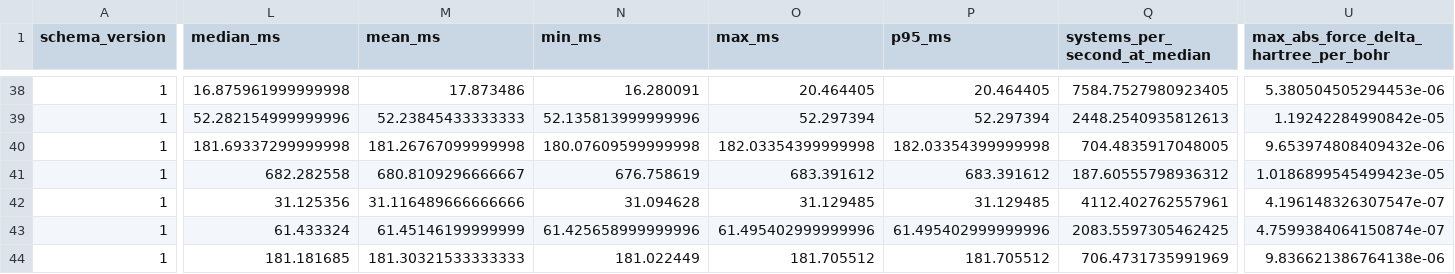
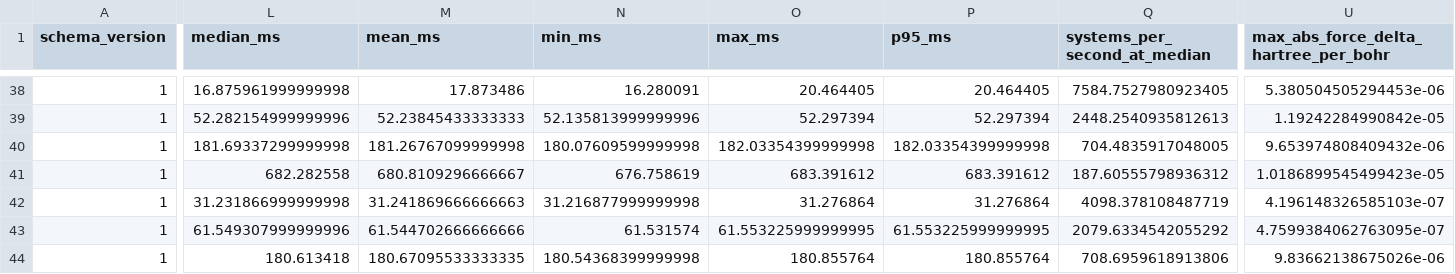
Before and after one commit to jinzhezenggroup/xtbloom, a CSV file: benchmarks/natoms_cross_engine_latest.csv, drawn as a sheet; only a part is shown, gaps mark what is left out; the diff covers the shown part only; the diff names each change by its address in the sheet, - before the commit and + after, or states it on an @@ line.

```diff
--- a/benchmarks/natoms_cross_engine_latest.csv
+++ b/benchmarks/natoms_cross_engine_latest.csv
-L42 (median_ms): 31.125356
+L42 (median_ms): 31.231866999999998
-M42 (mean_ms): 31.116489666666666
+M42 (mean_ms): 31.241869666666663
-N42 (min_ms): 31.094628
+N42 (min_ms): 31.216877999999998
-O42 (max_ms): 31.129485
+O42 (max_ms): 31.276864
-P42 (p95_ms): 31.129485
+P42 (p95_ms): 31.276864
-Q42 (systems_per_second_at_median): 4112.402762557961
+Q42 (systems_per_second_at_median): 4098.378108487719
-U42: 4.196148326307547e-07
+U42: 4.196148326585103e-07
-L43 (median_ms): 61.433324
+L43 (median_ms): 61.549307999999996
-M43 (mean_ms): 61.45146199999999
+M43 (mean_ms): 61.544702666666666
-N43 (min_ms): 61.425658999999996
+N43 (min_ms): 61.531574
-O43 (max_ms): 61.495402999999996
+O43 (max_ms): 61.553225999999995
-P43 (p95_ms): 61.495402999999996
+P43 (p95_ms): 61.553225999999995
-Q43 (systems_per_second_at_median): 2083.5597305462425
+Q43 (systems_per_second_at_median): 2079.6334542055292
-U43: 4.7599384064150874e-07
+U43: 4.7599384062763095e-07
-L44 (median_ms): 181.181685
+L44 (median_ms): 180.613418
-M44 (mean_ms): 181.30321533333333
+M44 (mean_ms): 180.67095533333335
-N44 (min_ms): 181.022449
+N44 (min_ms): 180.54368399999998
-O44 (max_ms): 181.705512
+O44 (max_ms): 180.855764
-P44 (p95_ms): 181.705512
+P44 (p95_ms): 180.855764
-Q44 (systems_per_second_at_median): 706.4731735991969
+Q44 (systems_per_second_at_median): 708.6959618913806
-U44: 9.836621386764138e-06
+U44: 9.83662138675026e-06
```
Also changed, not shown: 142 edited cells elsewhere in this file, 16 other files.
